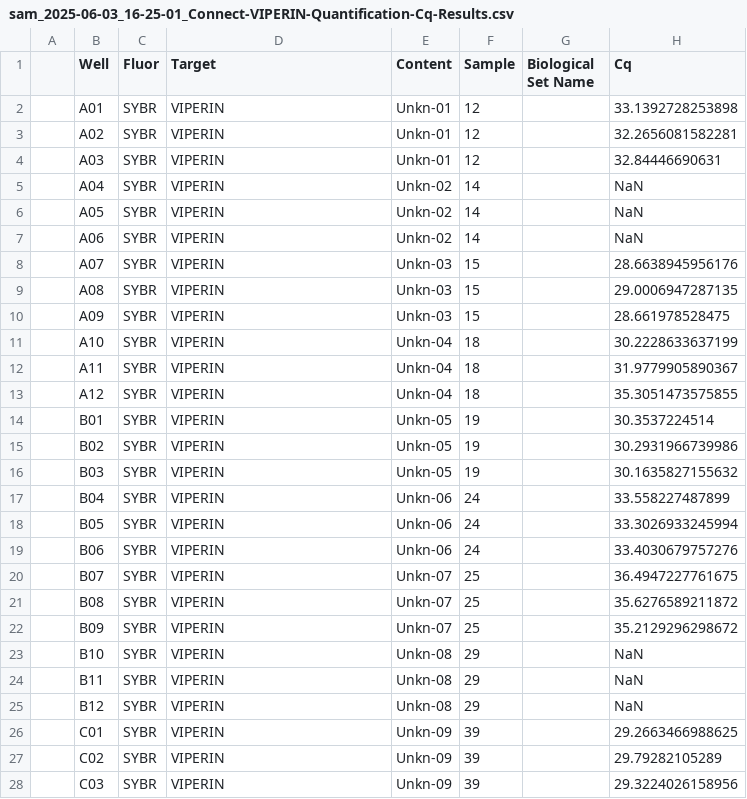
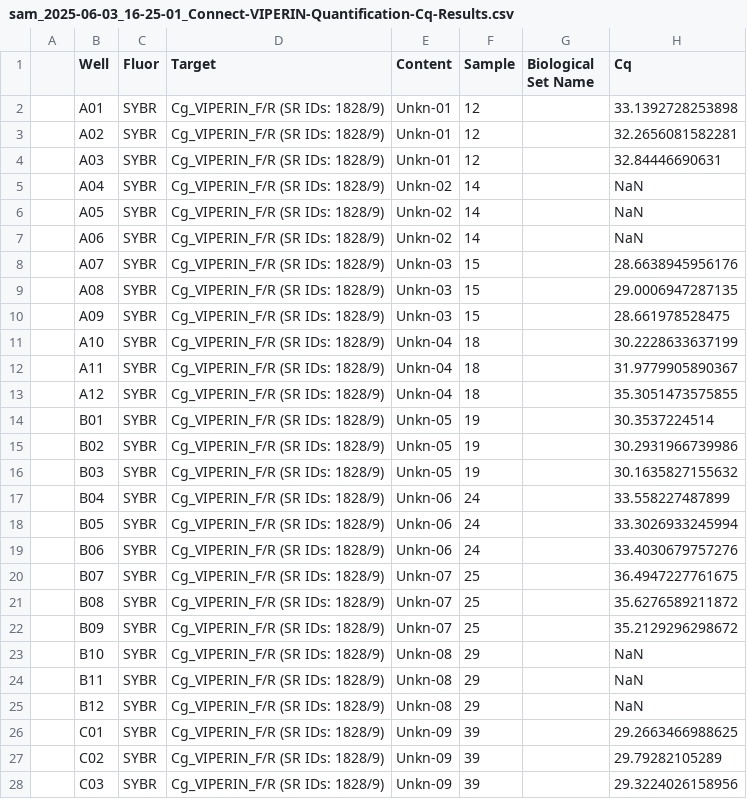
Before and after one commit to RobertsLab/project-gigas-carryover, a CSV file: lifestage_carryover/data/qPCR/Cq/sam_2025-06-03_16-25-01_Connect-VIPERIN-Quantification-Cq-Results.csv, drawn as a sheet; only a part is shown; the diff covers the shown part only; the diff names each change by its address in the sheet, - before the commit and + after, or states it on an @@ line.

```diff
--- a/lifestage_carryover/data/qPCR/Cq/sam_2025-06-03_16-25-01_Connect-VIPERIN-Quantification-Cq-Results.csv
+++ b/lifestage_carryover/data/qPCR/Cq/sam_2025-06-03_16-25-01_Connect-VIPERIN-Quantification-Cq-Results.csv
-D2:D28 (Target): VIPERIN
+D2:D28 (Target): Cg_VIPERIN_F/R (SR IDs: 1828/9)
```
Also changed, not shown: 51 edited cells elsewhere in this file, lifestage_carryover/data/qPCR/Cq/sam_2025-06-03_17-29-18_Connect-ATP_synthase-Quantification-Cq-Results.csv, lifestage_carryover/data/qPCR/Cq/sam_2025-06-09_12-34-43_Connect-DNMT1-Quantification-Cq-Results.csv, 4 other files.
